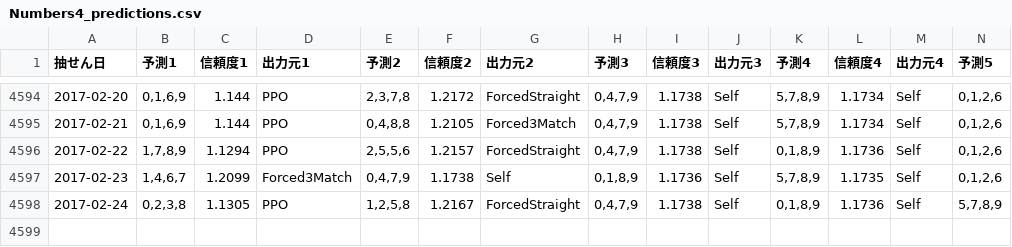
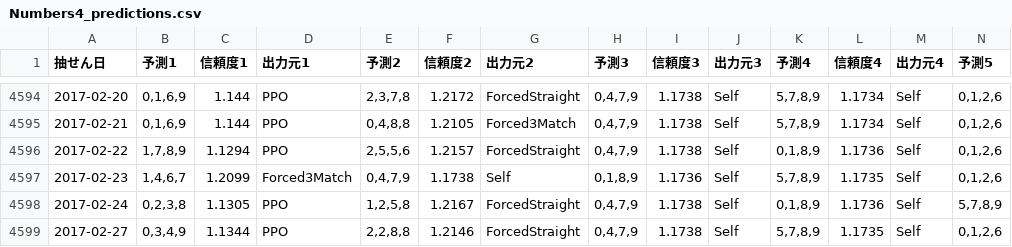
Before and after one commit to Joker7822/num4, a CSV file: Numbers4_predictions.csv, drawn as a sheet; only a part is shown, gaps mark what is left out; rows hold the shown columns only; the diff names each change by its address in the sheet, - before the commit and + after, or states it on an @@ line.

```diff
--- a/Numbers4_predictions.csv
+++ b/Numbers4_predictions.csv
+row 4599: 2017-02-27 | 0,3,4,9 | 1.1344 | PPO | 2,2,8,8 | 1.2146 | ForcedStraight | 0,4,7,9 | 1.1738 | Self | 5,7,8,9 | 1.1735 | Self | 0,1,2,6
```
